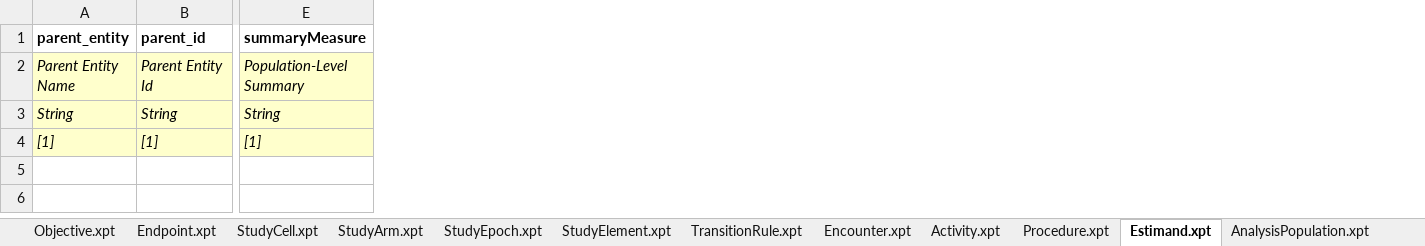
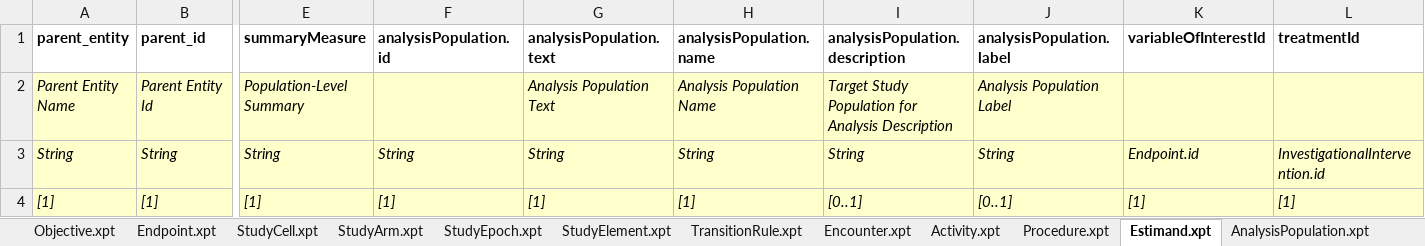
Before and after one commit to cdisc-org/ddf-core-poc, an Excel workbook: template-generator/USDM_Test_Data_Template.xlsx, sheet Estimand.xpt, drawn as a sheet; only a part is shown, gaps mark what is left out; values as stored, in another font and other column widths than the file's, no borders; the diff names each change by its address in the sheet, - before the commit and + after, or states it on an @@ line.

```diff
--- a/template-generator/USDM_Test_Data_Template.xlsx (sheet Estimand.xpt)
+++ b/template-generator/USDM_Test_Data_Template.xlsx (sheet Estimand.xpt)
+column F (analysisPopulation.id), rows 3-4: String | [1]
+column G (analysisPopulation.text), rows 2-4: Analysis Population Text | String | [1]
+column H (analysisPopulation.name), rows 2-4: Analysis Population Name | String | [1]
+column I (analysisPopulation.description), rows 2-4: Target Study Population for Analysis Description | String | [0..1]
+column J (analysisPopulation.label), rows 2-4: Analysis Population Label | String | [0..1]
+column K (variableOfInterestId), rows 3-4: Endpoint.id | [1]
+column L (treatmentId), rows 3-4: InvestigationalIntervention.id | [1]
```
Also changed, not shown: sheet Encounter.xpt, sheet StudyDesign.xpt, sheet Organization.xpt, sheet StudyVersion.xpt, sheet EligibilityCriteria.xpt, sheet Timing.xpt, 27 more sheets, other sheet tabs, 3 other files.
